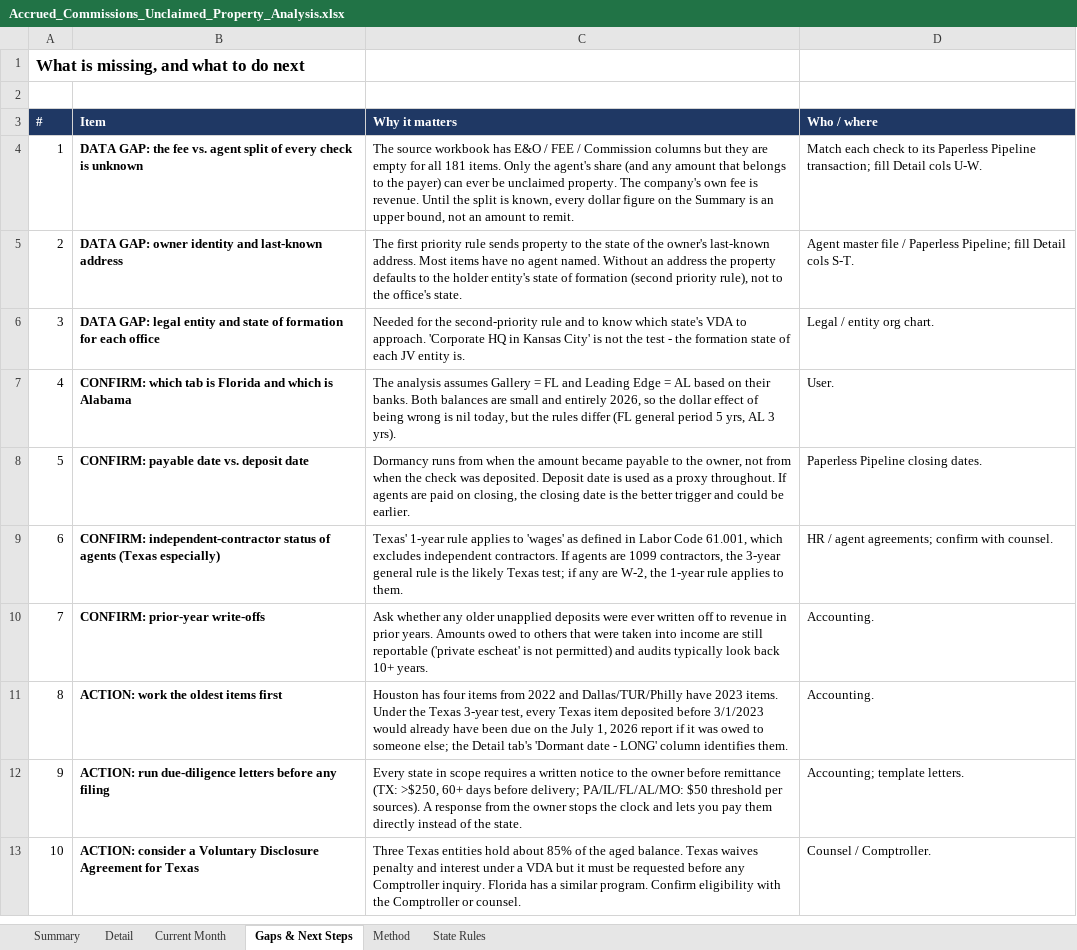
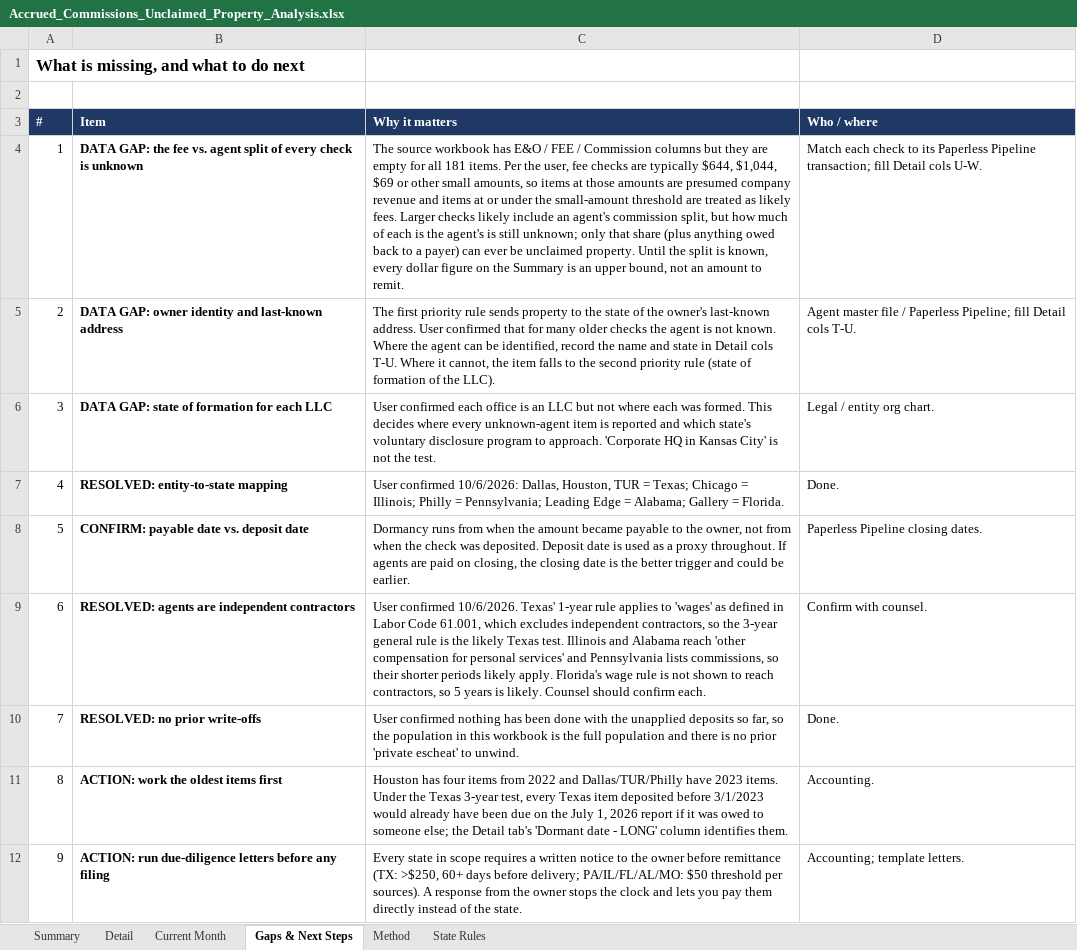
Before and after one commit to lmurrellURE/Claude-Code, an Excel workbook: accrued-commissions-analysis/Accrued_Commissions_Unclaimed_Property_Analysis.xlsx, sheet Gaps & Next Steps, drawn as a sheet; only a part is shown; the shorter side is filled out with more unchanged rows; values as stored, in another font and other column widths than the file's, no borders; the diff names each change by its address in the sheet, - before the commit and + after, or states it on an @@ line.

```diff
--- a/accrued-commissions-analysis/Accrued_Commissions_Unclaimed_Property_Analysis.xlsx (sheet Gaps & Next Steps)
+++ b/accrued-commissions-analysis/Accrued_Commissions_Unclaimed_Property_Analysis.xlsx (sheet Gaps & Next Steps)
-C4 (Why it matters): …181 items. Only the agent's share (and any amount that belongs to the payer) can ever be unclaimed property. The company's own fee is revenue. Until the…
+C4 (Why it matters): …181 items. Per the user, fee checks are typically $644, $1,044, $69 or other small amounts, so items at those amounts are presumed company revenue and items at or under the small-amount threshold are treated as likely fees. Larger checks likely include an agent's commission split, but how much of each is the agent's is still unknown; only that share (plus anything owed back to a payer) can ever be unclaimed property. Until the…
-C5 (Why it matters): …last-known address. Most items have no agent named. Without an address the property defaults to the holder entity's state of formation (second priority rule), not to the office's state.
+C5 (Why it matters): …last-known address. User confirmed that for many older checks the agent is not known. Where the agent can be identified, record the name and state in Detail cols T-U. Where it cannot, the item falls to the second priority rule (state of formation of the LLC).
-D5 (Who / where): …Detail cols S-T.
+D5 (Who / where): …Detail cols T-U.
-B6 (Item): DATA GAP: legal entity and state of formation for each office
+B6 (Item): DATA GAP: state of formation for each LLC
-C6 (Why it matters): Needed for the second-priority rule and to know which state's VDA to approach. 'Corporate HQ in Kansas City' is not the test - the formation state of each JV entity is.
+C6 (Why it matters): User confirmed each office is an LLC but not where each was formed. This decides where every unknown-agent item is reported and which state's voluntary disclosure program to approach. 'Corporate HQ in Kansas City' is not the test.
-B7 (Item): CONFIRM: which tab is Florida and which is Alabama
+B7 (Item): RESOLVED: entity-to-state mapping
-C7 (Why it matters): The analysis assumes Gallery = FL and Leading Edge = AL based on their banks. Both balances are small and entirely 2026, so the dollar effect of being wrong is nil today, but the rules differ (FL general period 5 yrs, AL 3 yrs).
+C7 (Why it matters): User confirmed 10/6/2026: Dallas, Houston, TUR = Texas; Chicago = Illinois; Philly = Pennsylvania; Leading Edge = Alabama; Gallery = Florida.
-D7 (Who / where): User.
+D7 (Who / where): Done.
-B9 (Item): CONFIRM: independent-contractor status of agents (Texas especially)
+B9 (Item): RESOLVED: agents are independent contractors
-C9 (Why it matters): Texas' 1-year rule applies to 'wages' as defined in Labor Code 61.001, which excludes independent contractors. If agents are 1099 contractors, the 3-year general rule is the likely Texas test; if any are W-2, the 1-year rule applies to them.
+C9 (Why it matters): User confirmed 10/6/2026. Texas' 1-year rule applies to 'wages' as defined in Labor Code 61.001, which excludes independent contractors, so the 3-year general rule is the likely Texas test. Illinois and Alabama reach 'other compensation for personal services' and Pennsylvania lists commissions, so their shorter periods likely apply. Florida's wage rule is not shown to reach contractors, so 5 years is likely. Counsel should confirm each.
-D9 (Who / where): HR / agent agreements; confirm with counsel.
+D9 (Who / where): Confirm with counsel.
-B10 (Item): CONFIRM: prior-year write-offs
+B10 (Item): RESOLVED: no prior write-offs
-C10 (Why it matters): Ask whether any older unapplied deposits were ever written off to revenue in prior years. Amounts owed to others that were taken into income are still reportable ('private escheat' is not permitted) and audits typically look back 10+ years.
+C10 (Why it matters): User confirmed nothing has been done with the unapplied deposits so far, so the population in this workbook is the full population and there is no prior 'private escheat' to unwind.
-D10 (Who / where): Accounting.
+D10 (Who / where): Done.
```
Also changed, not shown: sheet Summary, sheet Detail, sheet State Rules, formulas that keep their value, 2 other files.
